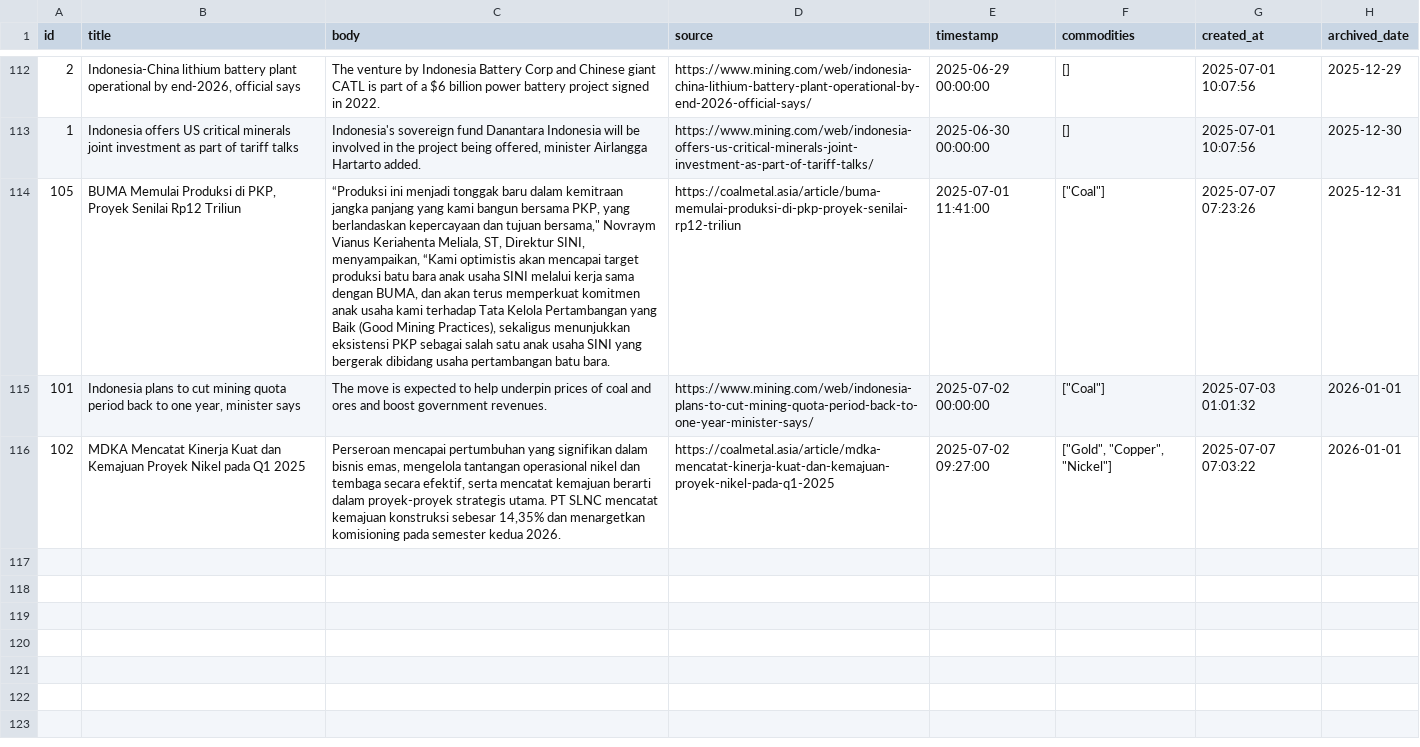
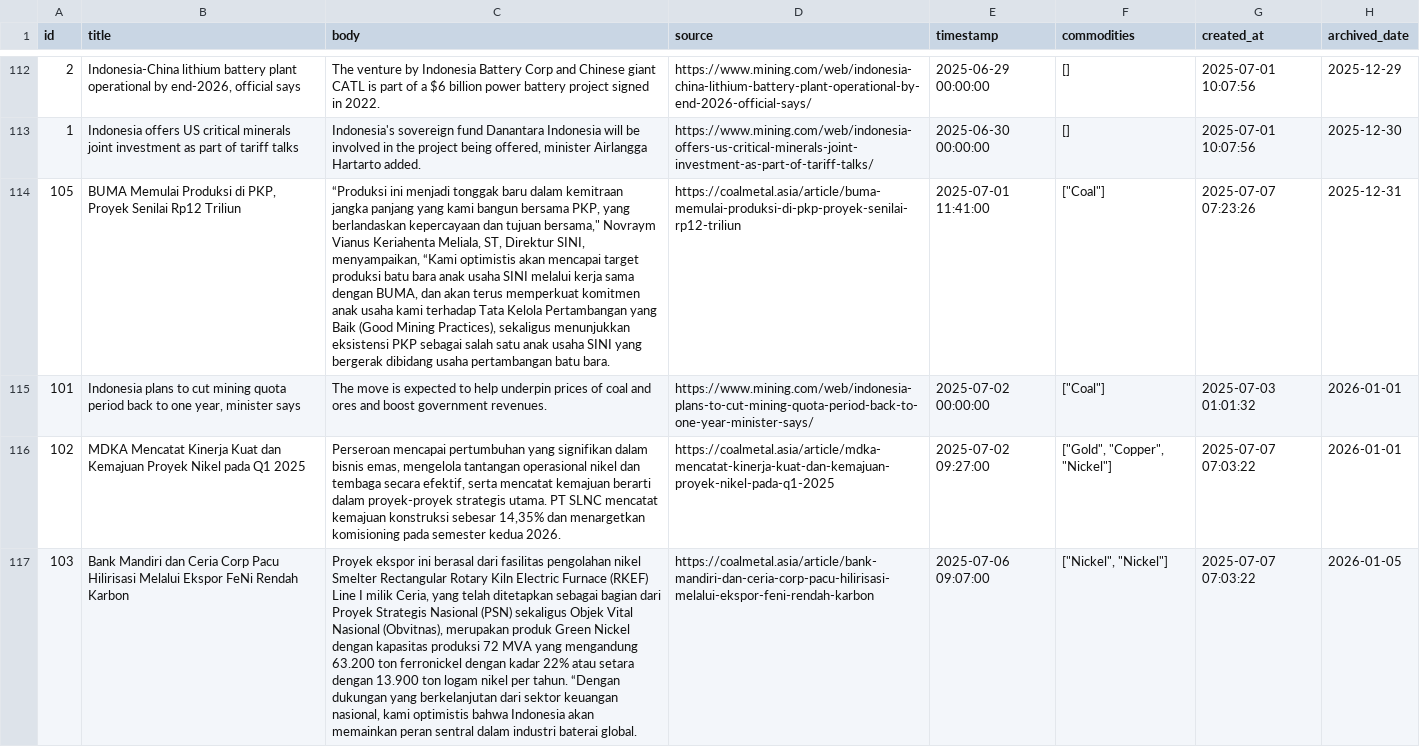
Before and after one commit to supertypeai/coalresearch, a CSV file: insider_news/data/archive/mining_news_all_archived.csv, drawn as a sheet; only a part is shown, gaps mark what is left out; the diff names each change by its address in the sheet, - before the commit and + after, or states it on an @@ line.

```diff
--- a/insider_news/data/archive/mining_news_all_archived.csv
+++ b/insider_news/data/archive/mining_news_all_archived.csv
+row 117: 103 | Bank Mandiri dan Ceria Corp Pacu Hilirisasi Melalui Ekspor FeNi Rendah Karbon | Proyek ekspor ini berasal dari fasilitas pengolahan nikel Smelter Rectangular Rotary Kiln Electric Furnace (RKEF) Line I milik Ceria, yang telah ditetapkan sebagai bagian dari Proyek Strategis Nasional (PSN) sekaligus Objek Vital Nasional (Obvitnas), merupakan produk Green Nickel dengan kapasitas produksi 72 MVA yang mengandung 63.200 ton ferronickel dengan kadar 22% atau setara dengan 13.900 ton logam nikel per tahun. “Dengan dukungan yang berkelanjutan dari sektor keuangan nasional, kami optimistis bahwa Indonesia akan memainkan peran sentral dalam industri baterai global. | https://coalmetal.asia/article/bank-mandiri-dan-ceria-corp-pacu-hilirisasi-melalui-ekspor-feni-rendah-karbon | 2025-07-06 09:07:00 | ["Nickel", "Nickel"] | 2025-07-07 07:03:22 | 2026-01-05
```
